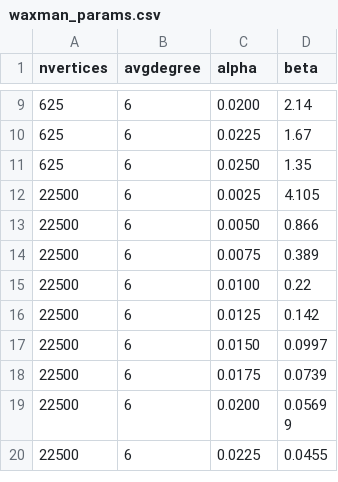
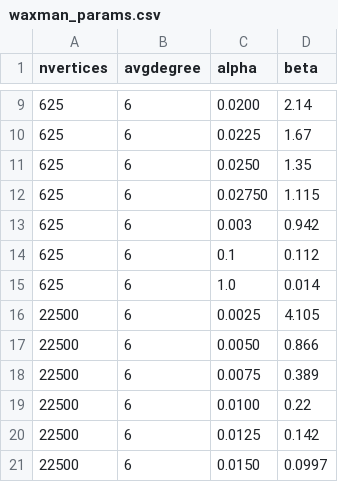
Before and after one commit to ericktokuda/epidspread, a CSV file: config/waxman_params.csv, drawn as a sheet; only a part is shown, gaps mark what is left out; the shorter side is filled out with more unchanged rows; the diff names each change by its address in the sheet, - before the commit and + after, or states it on an @@ line.

Commit message:
Update waxman params

```diff
--- a/config/waxman_params.csv
+++ b/config/waxman_params.csv
+row 12: 625 | 6 | 0.02750 | 1.115
+row 13: 625 | 6 | 0.003 | 0.942
+row 14: 625 | 6 | 0.1 | 0.112
+row 15: 625 | 6 | 1.0 | 0.014
```
